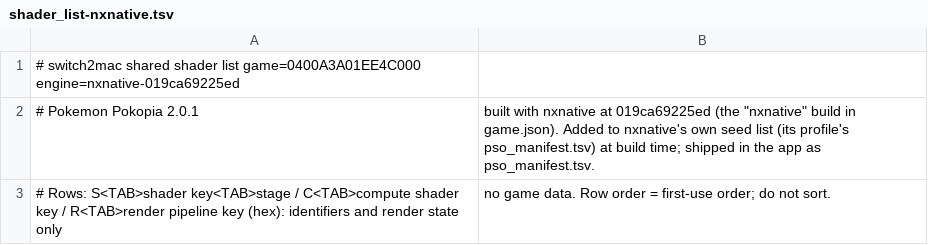
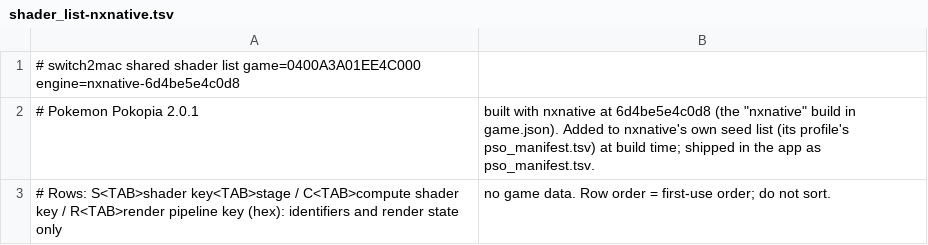
Before and after one commit to IT-Kwj/hermit, a TSV file: games/pokemon-pokopia/shader_list-nxnative.tsv, drawn as a sheet.

```diff
--- a/games/pokemon-pokopia/shader_list-nxnative.tsv
+++ b/games/pokemon-pokopia/shader_list-nxnative.tsv
@@ -1,3 +1,3 @@
-# switch2mac shared shader list	game=0400A3A01EE4C000	engine=nxnative-019ca69225ed
-# Pokemon Pokopia 2.0.1, built with nxnative at 019ca69225ed (the "nxnative" build in game.json). Added to nxnative's own seed list (its profile's pso_manifest.tsv) at build time; shipped in the app as pso_manifest.tsv.
+# switch2mac shared shader list	game=0400A3A01EE4C000	engine=nxnative-6d4be5e4c0d8
+# Pokemon Pokopia 2.0.1, built with nxnative at 6d4be5e4c0d8 (the "nxnative" build in game.json). Added to nxnative's own seed list (its profile's pso_manifest.tsv) at build time; shipped in the app as pso_manifest.tsv.
 # Rows: S<TAB>shader key<TAB>stage / C<TAB>compute shader key / R<TAB>render pipeline key (hex): identifiers and render state only, no game data. Row order = first-use order; do not sort.
```
Also changed, not shown: 1 other file.
